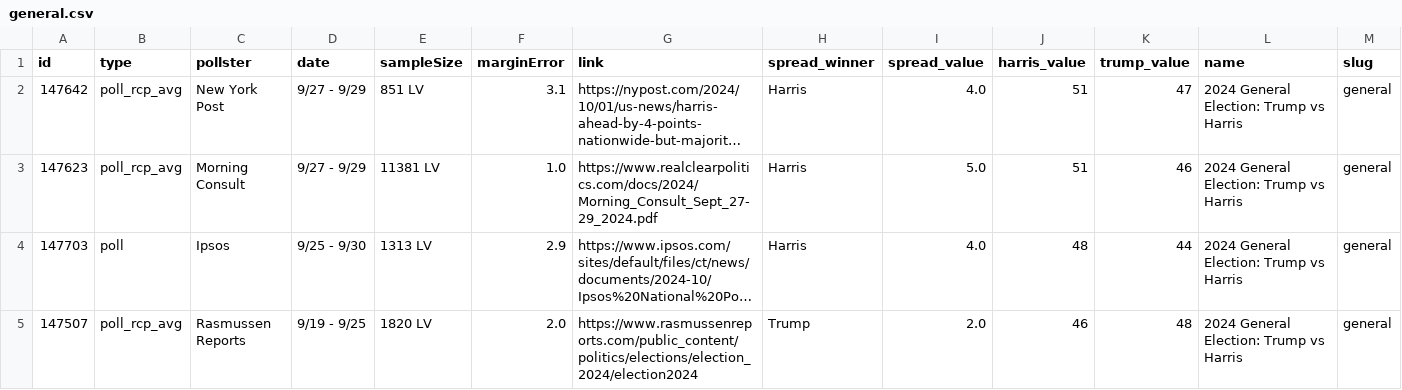
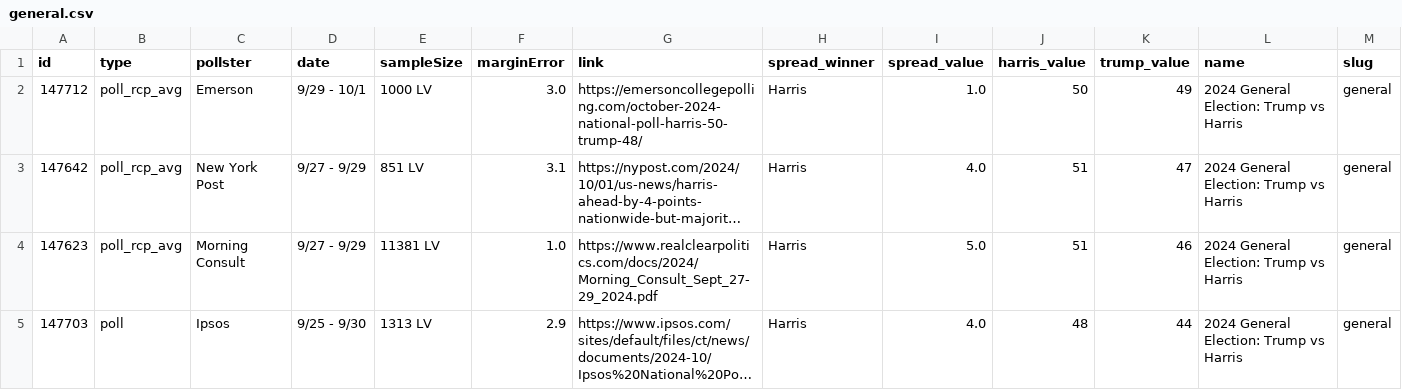
Before and after one commit to stiles/polls, a CSV file: data/polls/general.csv, drawn as a sheet; only a part is shown; the shorter side is filled out with more unchanged rows; long unchanged cells end in …; rows hold the shown columns only; the diff names each change by its address in the sheet, - before the commit and + after, or states it on an @@ line.

```diff
--- a/data/polls/general.csv
+++ b/data/polls/general.csv
+row 2: 147712 | poll_rcp_avg | Emerson | 9/29 - 10/1 | 1000 LV | 3.0 | https://emersoncollegepolling.com/october-2024-national-poll-harris-50-trump-48/ | Harris | 1.0 | 50 | 49 | 2024 General Election: Trump vs Harris | general
```
Also changed, not shown: data/polls/congress_generic.csv, data/polls/harris_favorability.csv, 18 other files.
